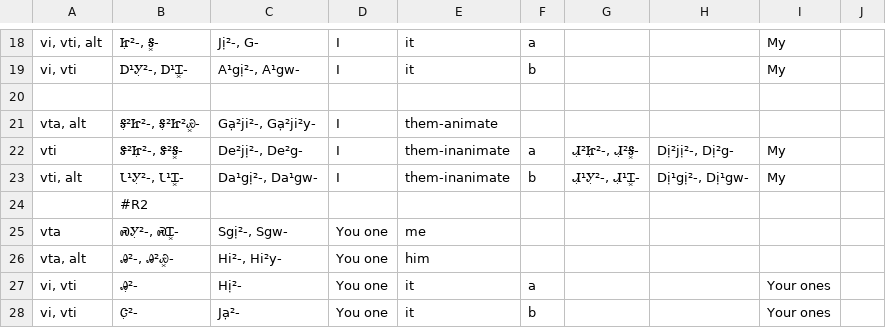
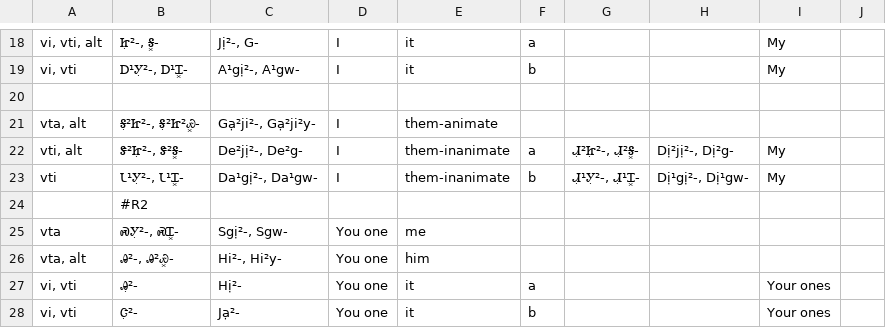
Before and after one commit to CherokeeLanguage/BoundPronouns, a TSV file: android/assets/tsv/pronouns-list-tab.tsv, drawn as a sheet; only a part is shown, gaps mark what is left out.

```diff
--- a/android/assets/tsv/pronouns-list-tab.tsv
+++ b/android/assets/tsv/pronouns-list-tab.tsv
@@ -21,4 +21,4 @@ vi, vti	Ꭰ¹Ꭹ̣²-, Ꭰ¹Ꮖ͓-	A¹gị²-, A¹gw-	I	it	b			My
 vta, alt	Ꭶ̣²Ꮵ²-, Ꭶ̣²Ꮵ²Ꮿ͓-	Gạ²ji²-, Gạ²ji²y-	I	them-animate					
-vti	Ꮥ²Ꮵ̣²-, Ꮥ²Ꭶ͓-	De²jị²-, De²g-	I	them-inanimate	a	Ꮧ̣²Ꮵ̣²-, Ꮧ̣²Ꭶ͓-	Dị²jị²-, Dị²g-	My	
-vti, alt	Ꮣ¹Ꭹ̣²-, Ꮣ¹Ꮖ͓-	Da¹gị²-, Da¹gw-	I	them-inanimate	b	Ꮧ̣¹Ꭹ̣²-, Ꮧ̣¹Ꮖ͓-	Dị¹gị²-, Dị¹gw-	My	
+vti, alt	Ꮥ²Ꮵ̣²-, Ꮥ²Ꭶ͓-	De²jị²-, De²g-	I	them-inanimate	a	Ꮧ̣²Ꮵ̣²-, Ꮧ̣²Ꭶ͓-	Dị²jị²-, Dị²g-	My	
+vti	Ꮣ¹Ꭹ̣²-, Ꮣ¹Ꮖ͓-	Da¹gị²-, Da¹gw-	I	them-inanimate	b	Ꮧ̣¹Ꭹ̣²-, Ꮧ̣¹Ꮖ͓-	Dị¹gị²-, Dị¹gw-	My	
 	#R2								
```
Also changed, not shown: android/assets/espeak.tsv, android/assets/review-sheet.tsv, 3 other files.
